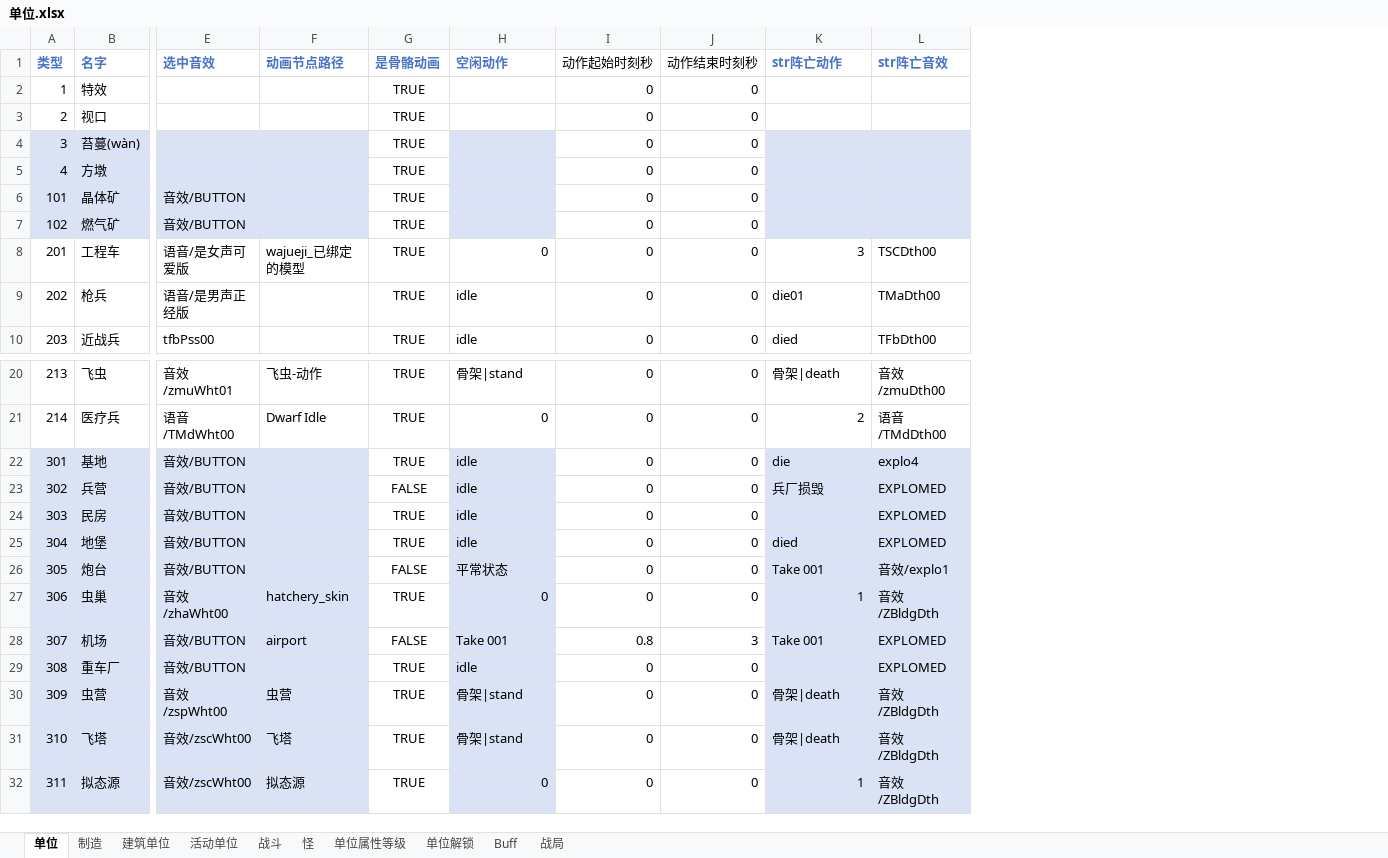
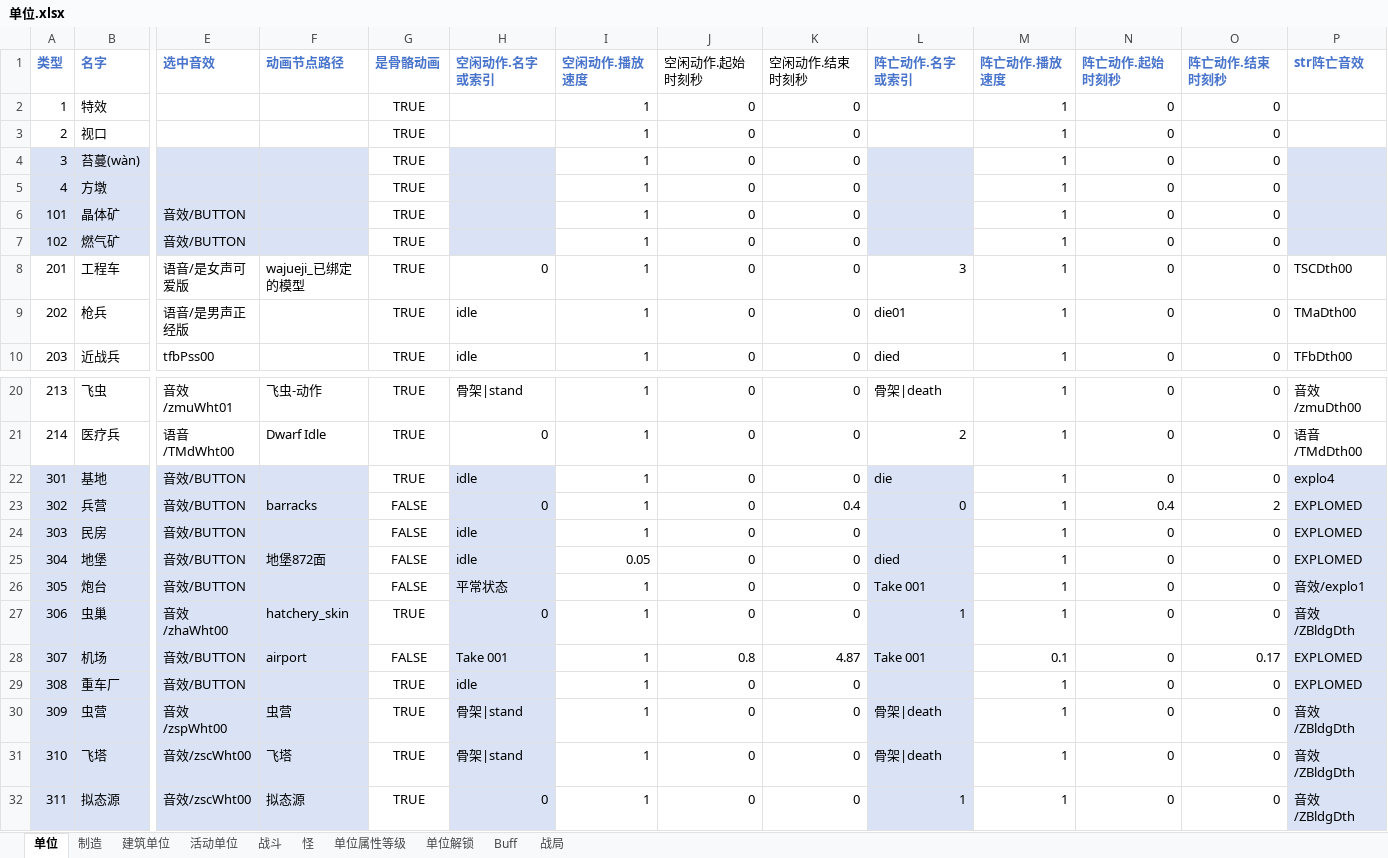
Before and after one commit to 544898458/Iocp20Coroutine, an Excel workbook: Iocp20Coroutine/表/单位.xlsx, sheet 单位, drawn as a sheet; only a part is shown, gaps mark what is left out; values as stored, in another font and other column widths than the file's, no borders; addresses are those after the commit; the diff names each change by its address in the sheet, - before the commit and + after, or states it on an @@ line.

```diff
--- a/Iocp20Coroutine/表/单位.xlsx (sheet 单位)
+++ b/Iocp20Coroutine/表/单位.xlsx (sheet 单位)
+column I (空闲动作.播放速度), rows 2-10: all 1; rows 20-32: 1 | 1 | 1 | 1 | 1 | 0.05 | 1 | 1 | 1 | 1 | 1 | 1 | 1
+column M (阵亡动作.播放速度), rows 2-10: all 1; rows 20-32: 1 | 1 | 1 | 1 | 1 | 1 | 1 | 1 | 0.1 | 1 | 1 | 1 | 1
+column N (阵亡动作.起始时刻秒), rows 2-10: all 0; rows 20-32: 0 | 0 | 0 | 0.4 | 0 | 0 | 0 | 0 | 0 | 0 | 0 | 0 | 0
+column O (阵亡动作.结束时刻秒), rows 2-10: all 0; rows 20-32: 0 | 0 | 0 | 2 | 0 | 0 | 0 | 0 | 0.17 | 0 | 0 | 0 | 0
-H1: 空闲动作
+H1: 空闲动作.名字或索引
-J1: 动作起始时刻秒
+J1: 空闲动作.起始时刻秒
-K1: 动作结束时刻秒
+K1: 空闲动作.结束时刻秒
-L1: str阵亡动作
+L1: 阵亡动作.名字或索引
-F23 (动画节点路径): (empty)
+F23 (动画节点路径): barracks
-H23 (空闲动作.名字或索引): idle
+H23 (空闲动作.名字或索引): 0
-K23 (空闲动作.结束时刻秒): 0
+K23 (空闲动作.结束时刻秒): 0.4
-L23 (阵亡动作.名字或索引): 兵厂损毁
+L23 (阵亡动作.名字或索引): 0
-G24:G25 (是骨骼动画): TRUE
+G24:G25 (是骨骼动画): FALSE
-F25 (动画节点路径): (empty)
+F25 (动画节点路径): 地堡872面
-K28 (空闲动作.结束时刻秒): 3
+K28 (空闲动作.结束时刻秒): 4.87
```
Also changed, not shown: sheet 建筑单位, 11 other files.
